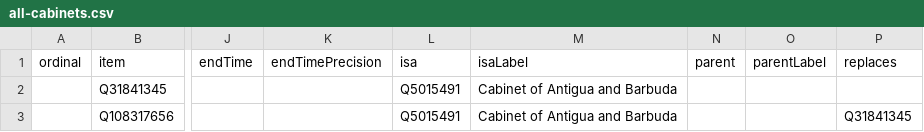
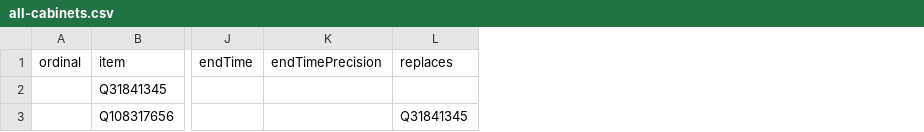
Before and after one commit to every-politician-scrapers/antigua-barbuda-ministers, a CSV file: wikidata/results/all-cabinets.csv, drawn as a sheet; only a part is shown, gaps mark what is left out; the diff names each change by its address in the sheet, - before the commit and + after, or states it on an @@ line.

Commit message:
Run SPARQL queries

```diff
--- a/wikidata/results/all-cabinets.csv
+++ b/wikidata/results/all-cabinets.csv
-column L (isa), rows 2-3: Q5015491 | Q5015491
-column M (isaLabel), rows 2-3: Cabinet of Antigua and Barbuda | Cabinet of Antigua and Barbuda
-column N (parent), empty
-column O (parentLabel), empty
```
